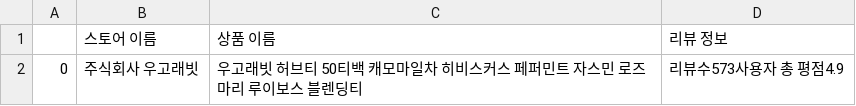
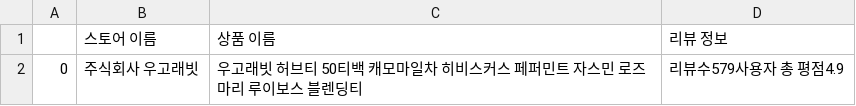
Before and after one commit to JiwonChung2023/Naver-Smart-Store-Reliability-Tool, a CSV file: csvs/myGoodInfo1.csv, drawn as a sheet.

```diff
--- a/csvs/myGoodInfo1.csv
+++ b/csvs/myGoodInfo1.csv
@@ -1,2 +1,2 @@
 ,스토어 이름,상품 이름,리뷰 정보
-0,주식회사 우고래빗,우고래빗 허브티 50티백 캐모마일차 히비스커스 페퍼민트 자스민 로즈마리 루이보스 블렌딩티,리뷰수573사용자 총 평점4.9
+0,주식회사 우고래빗,우고래빗 허브티 50티백 캐모마일차 히비스커스 페퍼민트 자스민 로즈마리 루이보스 블렌딩티,리뷰수579사용자 총 평점4.9
```
Also changed, not shown: csvs/myGoodInfo2.csv, csvs/myGoodInfo3.csv, 12 other files.
